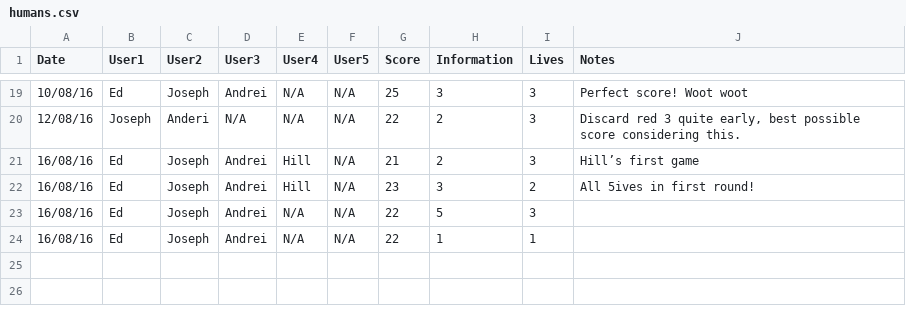
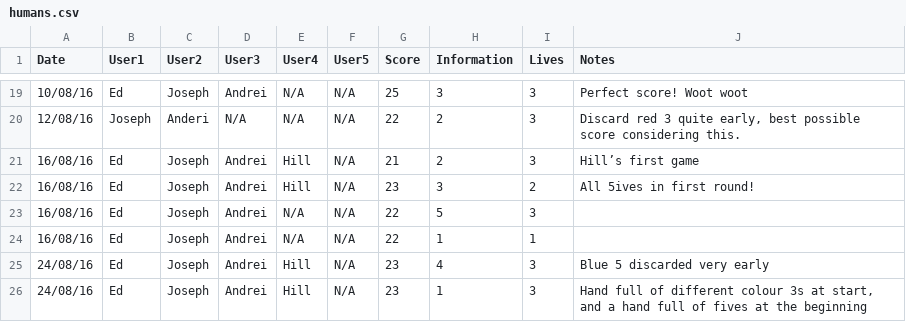
Before and after one commit to hopshackle/hanabiEngine, a CSV file: research/humans.csv, drawn as a sheet; only a part is shown, gaps mark what is left out.

Commit message:
more human data

```diff
--- a/research/humans.csv
+++ b/research/humans.csv
@@ -24 +24,3 @@ Date,User1,User2,User3,User4,User5,Score,Information,Lives,Notes
 16/08/16,Ed,Joseph,Andrei,N/A,N/A,22,1,1,
+24/08/16,Ed,Joseph,Andrei,Hill,N/A,23,4,3,Blue 5 discarded very early
+24/08/16,Ed,Joseph,Andrei,Hill,N/A,23,1,3,"Hand full of different colour 3s at start, and a hand full of fives at the beginning"
```
